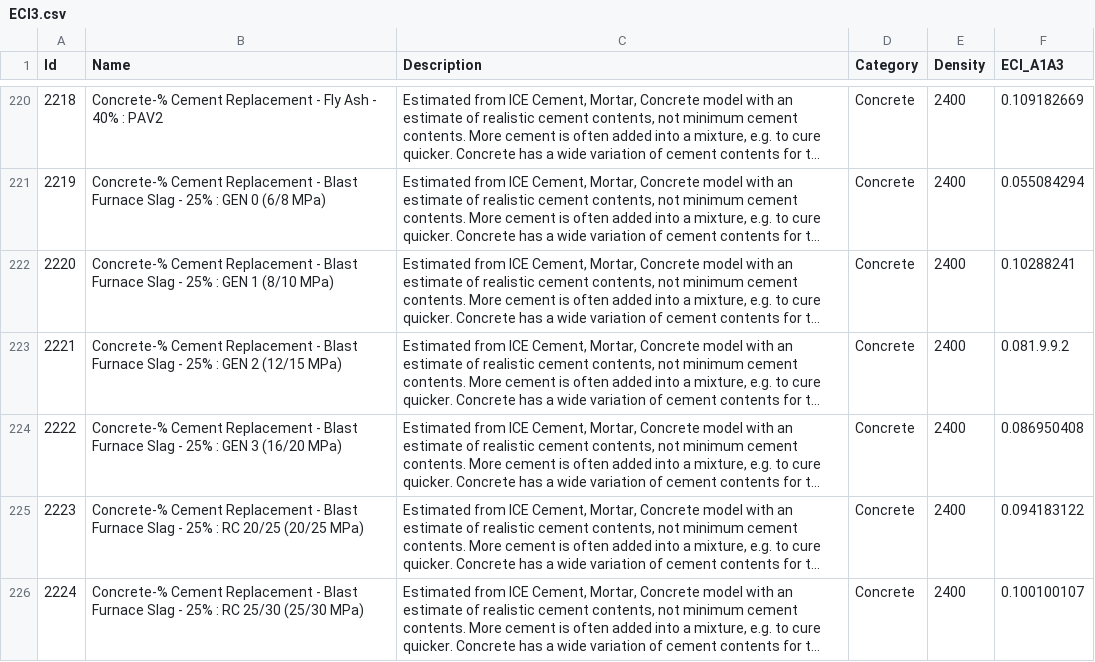
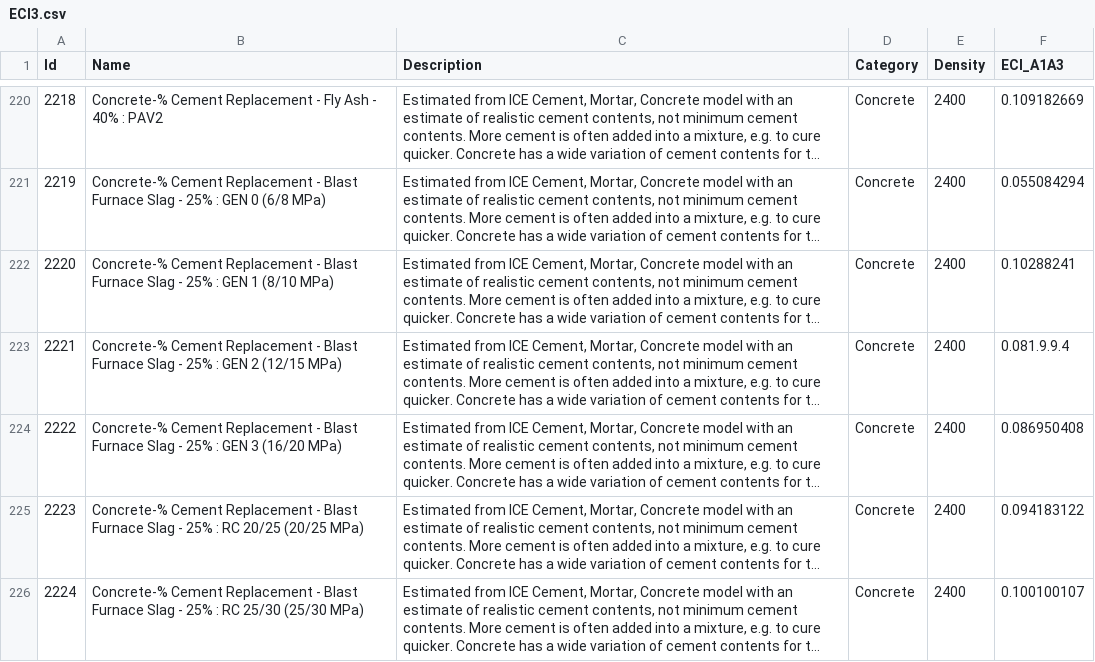
Before and after one commit to DavidVeld/CarboLifeCalc, a CSV file: CarboLifeCalc/data/A1A3Tables/ECI3.csv, drawn as a sheet; only a part is shown, gaps mark what is left out; long unchanged cells end in …; the diff names each change by its address in the sheet, - before the commit and + after, or states it on an @@ line.

```diff
--- a/CarboLifeCalc/data/A1A3Tables/ECI3.csv
+++ b/CarboLifeCalc/data/A1A3Tables/ECI3.csv
-F223 (ECI_A1A3): 0.081.9.9.2
+F223 (ECI_A1A3): 0.081.9.9.4
```
Also changed, not shown: CarboCircle/circledb/CarboCircleMasterSections.csv, 50 other files.
